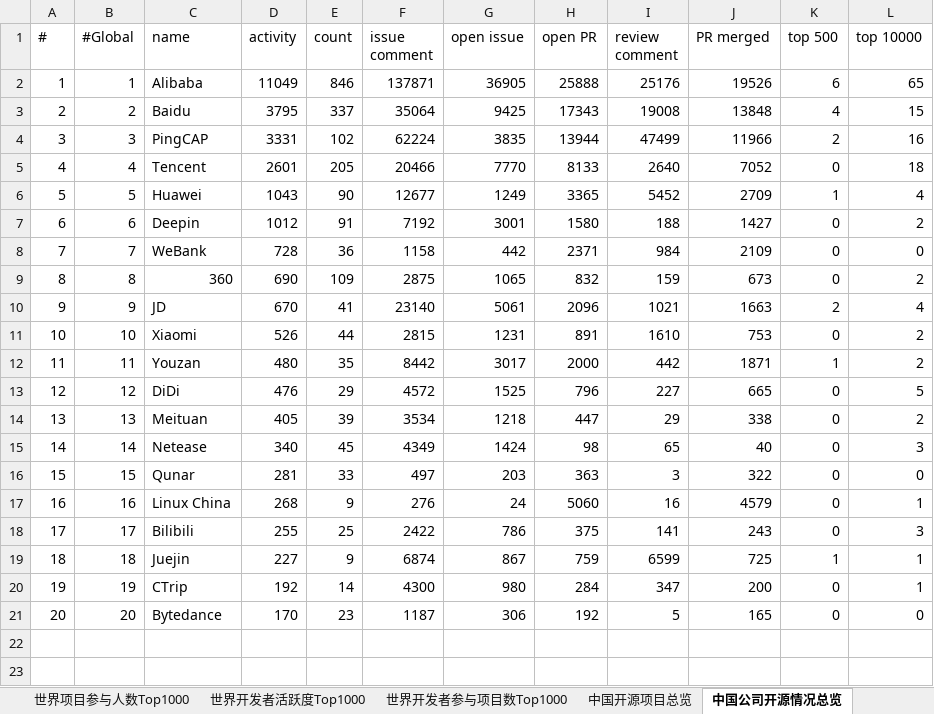
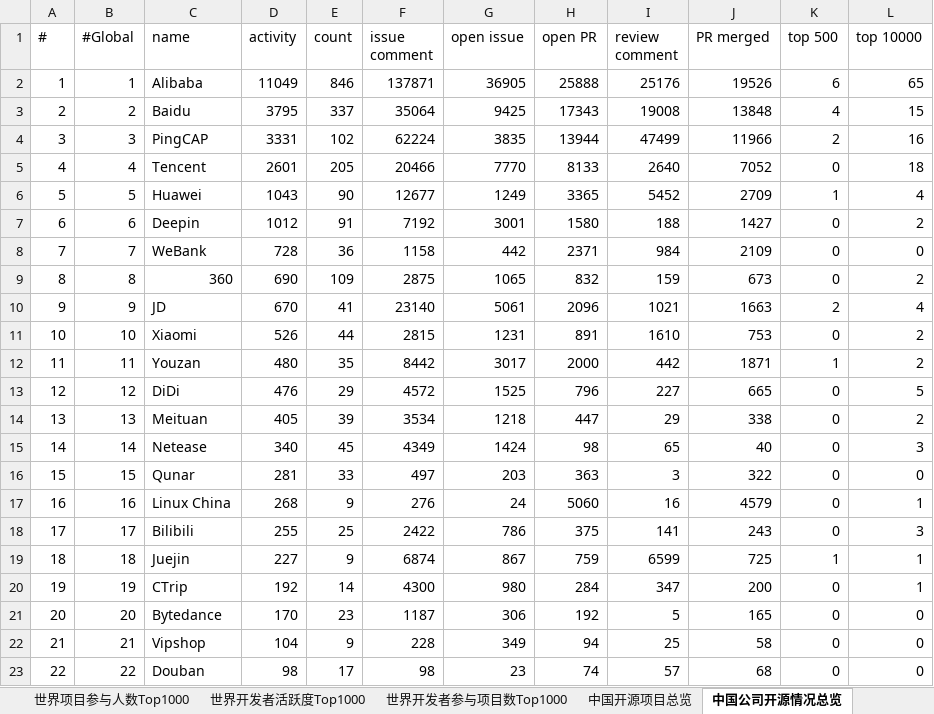
Before and after one commit to X-lab2017/github-analysis-report-2019, an Excel workbook: DataSheets.xlsx, sheet 中国公司开源情况总览, drawn as a sheet; values as stored, in another font and other column widths than the file's, no borders; the diff names each change by its address in the sheet, - before the commit and + after, or states it on an @@ line.

```diff
--- a/DataSheets.xlsx (sheet 中国公司开源情况总览)
+++ b/DataSheets.xlsx (sheet 中国公司开源情况总览)
+row 22: 21 | 21 | Vipshop | 104 | 9 | 228 | 349 | 94 | 25 | 58 | 0 | 0
+row 23: 22 | 22 | Douban | 98 | 17 | 98 | 23 | 74 | 57 | 68 | 0 | 0
```
Also changed, not shown: 1 other file.
